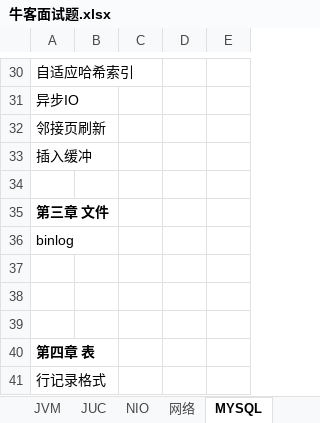
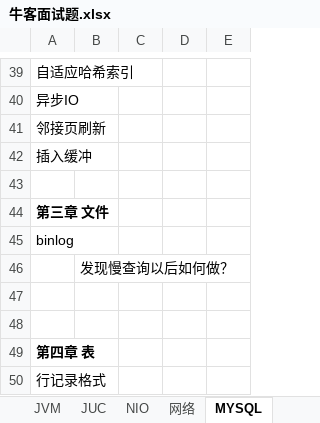
Before and after one commit to jackyxie19/our-leetcode-notes, an Excel workbook: 牛客面试题.xlsx, sheet MYSQL, drawn as a sheet; only a part is shown, gaps mark what is left out; values as stored, in another font and other column widths than the file's, no borders; addresses are those after the commit; the diff covers the shown part only; the diff names each change by its address in the sheet, - before the commit and + after, or states it on an @@ line.

```diff
--- a/牛客面试题.xlsx (sheet MYSQL)
+++ b/牛客面试题.xlsx (sheet MYSQL)
-B46: (empty)
+B46: 发现慢查询以后如何做？
```
Also changed, not shown: 15 added rows and 4 edited cells elsewhere in this sheet.
